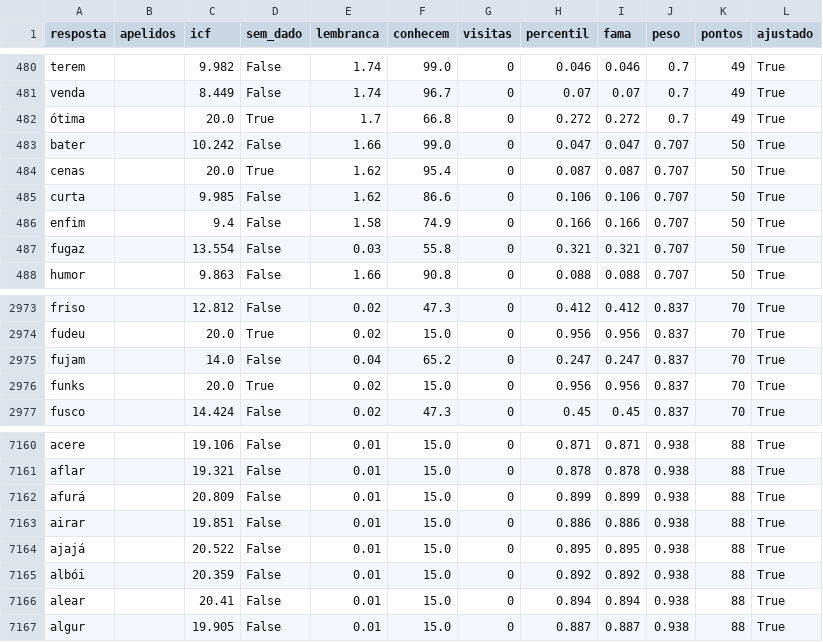
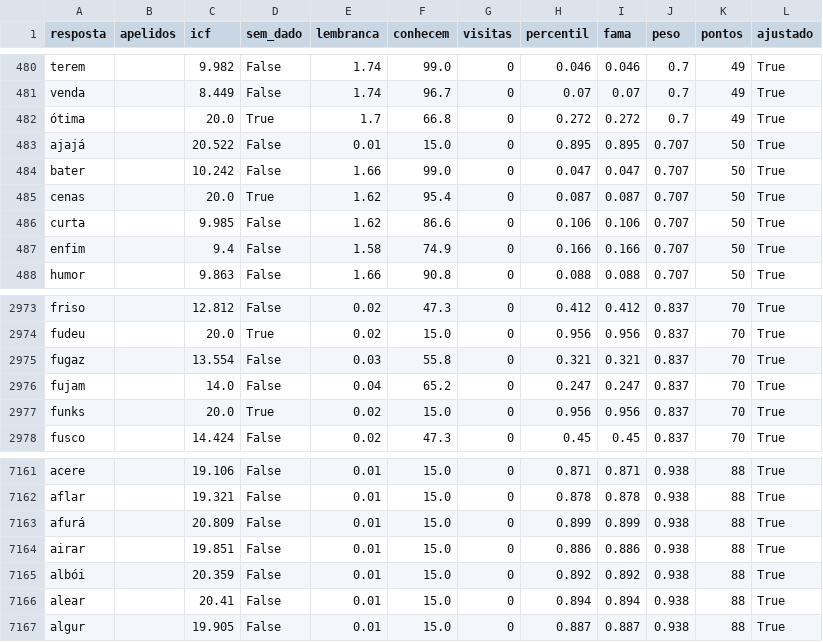
Before and after one commit to pedro1ace/nichoojogo, a CSV file: dados/pesos/revisao/palavras-do-termo.csv, drawn as a sheet; only a part is shown, gaps mark what is left out.

```diff
--- a/dados/pesos/revisao/palavras-do-termo.csv
+++ b/dados/pesos/revisao/palavras-do-termo.csv
@@ -482,2 +482,3 @@ venda,,8.449,False,1.74,96.7,0,0.07,0.07,0.7,49,True
 ótima,,20.0,True,1.7,66.8,0,0.272,0.272,0.7,49,True
+ajajá,,20.522,False,0.01,15.0,0,0.895,0.895,0.707,50,True
 bater,,10.242,False,1.66,99.0,0,0.047,0.047,0.707,50,True
@@ -486,3 +487,2 @@ curta,,9.985,False,1.62,86.6,0,0.106,0.106,0.707,50,True
 enfim,,9.4,False,1.58,74.9,0,0.166,0.166,0.707,50,True
-fugaz,,13.554,False,0.03,55.8,0,0.321,0.321,0.707,50,True
 humor,,9.863,False,1.66,90.8,0,0.088,0.088,0.707,50,True
@@ -2974,2 +2974,3 @@ friso,,12.812,False,0.02,47.3,0,0.412,0.412,0.837,70,True
 fudeu,,20.0,True,0.02,15.0,0,0.956,0.956,0.837,70,True
+fugaz,,13.554,False,0.03,55.8,0,0.321,0.321,0.837,70,True
 fujam,,14.0,False,0.04,65.2,0,0.247,0.247,0.837,70,True
@@ -7163,3 +7164,2 @@ afurá,,20.809,False,0.01,15.0,0,0.899,0.899,0.938,88,True
 airar,,19.851,False,0.01,15.0,0,0.886,0.886,0.938,88,True
-ajajá,,20.522,False,0.01,15.0,0,0.895,0.895,0.938,88,True
 albói,,20.359,False,0.01,15.0,0,0.892,0.892,0.938,88,True
```
Also changed, not shown: dados/ajustes/palavras-do-termo.csv, 4 other files.
